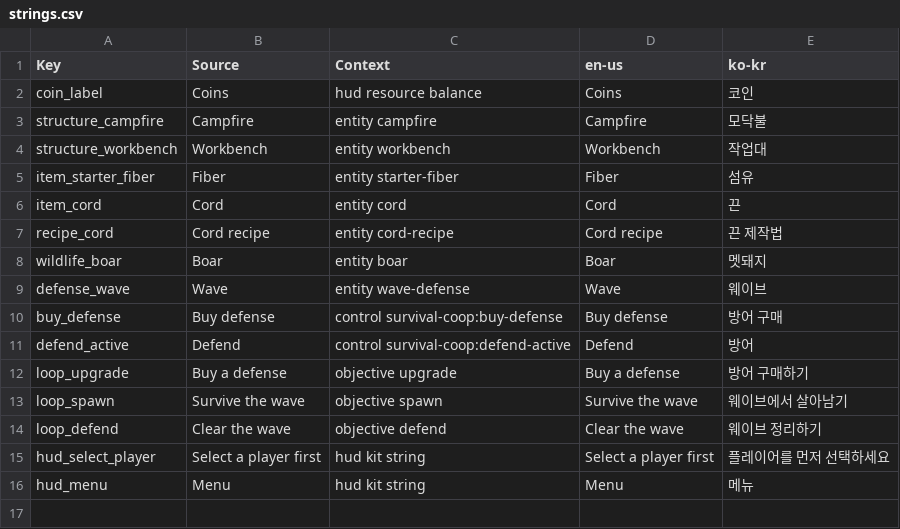
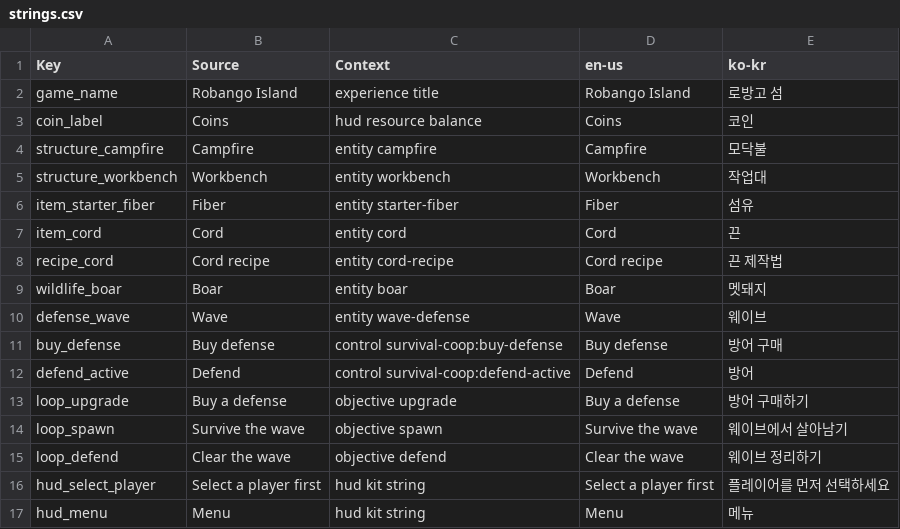
Before and after one commit to Indosaram/roblox_forge, a CSV file: games/robango-island/locale/strings.csv, drawn as a sheet.

Commit message:
docs(robango-island): add Korean design summary and ko-kr title

```diff
--- a/games/robango-island/locale/strings.csv
+++ b/games/robango-island/locale/strings.csv
@@ -1,2 +1,3 @@
 Key,Source,Context,en-us,ko-kr
+game_name,Robango Island,experience title,Robango Island,로방고 섬
 coin_label,Coins,hud resource balance,Coins,코인
```
Also changed, not shown: 1 other file.
